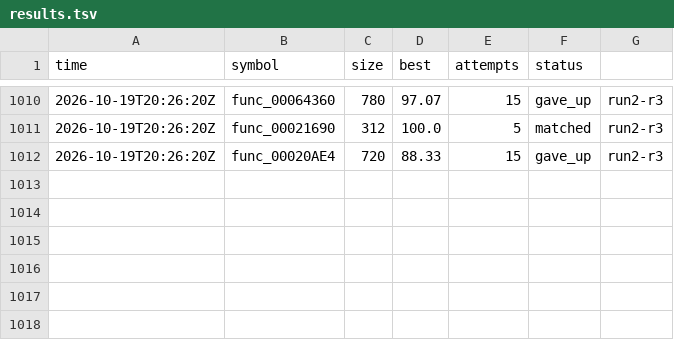
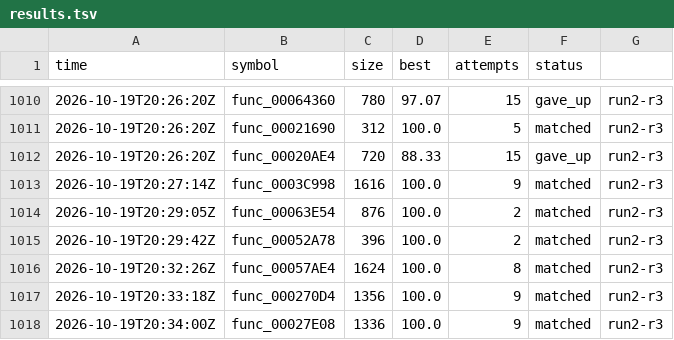
Before and after one commit to olink9/driver1-decomp, a TSV file: pilot/results.tsv, drawn as a sheet; only a part is shown, gaps mark what is left out.

```diff
--- a/pilot/results.tsv
+++ b/pilot/results.tsv
@@ -1012 +1012,7 @@ time	symbol	size	best	attempts	status
 2026-10-19T20:26:20Z	func_00020AE4	720	88.33	15	gave_up	run2-r3
+2026-10-19T20:27:14Z	func_0003C998	1616	100.0	9	matched	run2-r3
+2026-10-19T20:29:05Z	func_00063E54	876	100.0	2	matched	run2-r3
+2026-10-19T20:29:42Z	func_00052A78	396	100.0	2	matched	run2-r3
+2026-10-19T20:32:26Z	func_00057AE4	1624	100.0	8	matched	run2-r3
+2026-10-19T20:33:18Z	func_000270D4	1356	100.0	9	matched	run2-r3
+2026-10-19T20:34:00Z	func_00027E08	1336	100.0	9	matched	run2-r3
```
Also changed, not shown: pilot/names-proposed.tsv, 8 other files.
